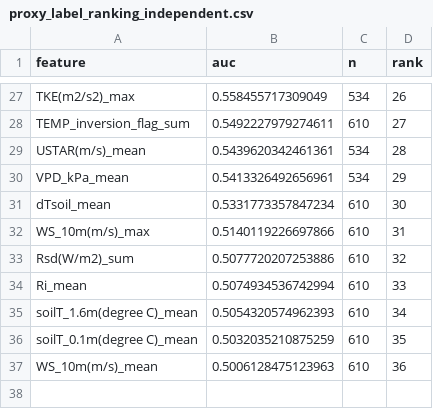
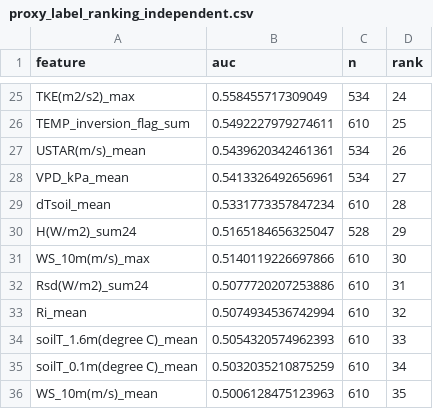
Before and after one commit to ttylin22-stack/Big-Data-Competition, a CSV file: work/Q1/result/proxy_label_ranking_independent.csv, drawn as a sheet; only a part is shown, gaps mark what is left out; addresses are those after the commit; the diff covers the shown part only; the diff names each change by its address in the sheet, - before the commit and + after, or states it on an @@ line.

```diff
--- a/work/Q1/result/proxy_label_ranking_independent.csv
+++ b/work/Q1/result/proxy_label_ranking_independent.csv
-D25 (rank): 26
+D25 (rank): 24
-D26 (rank): 27
+D26 (rank): 25
-D27 (rank): 28
+D27 (rank): 26
-D28 (rank): 29
+D28 (rank): 27
-D29 (rank): 30
+D29 (rank): 28
+row 30: H(W/m2)_sum24 | 0.5165184656325047 | 528 | 29
-D31 (rank): 31
+D31 (rank): 30
-A32 (feature): Rsd(W/m2)_sum
+A32 (feature): Rsd(W/m2)_sum24
-D32 (rank): 32
+D32 (rank): 31
-D33 (rank): 33
+D33 (rank): 32
-D34 (rank): 34
+D34 (rank): 33
-D35 (rank): 35
+D35 (rank): 34
-D36 (rank): 36
+D36 (rank): 35
```
Also changed, not shown: 6 added rows, 8 removed rows and 18 edited cells elsewhere in this file, work/Q1/result/borda_ranking.csv, work/Q1/result/case_crossover_ranking.csv, 30 other files.
